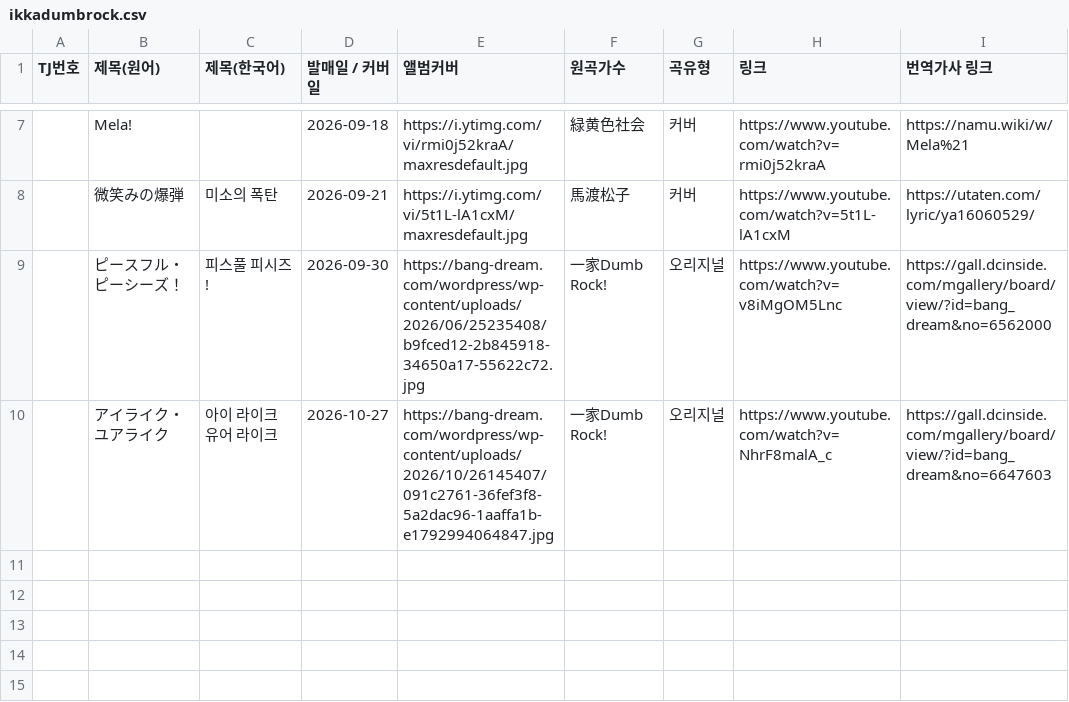
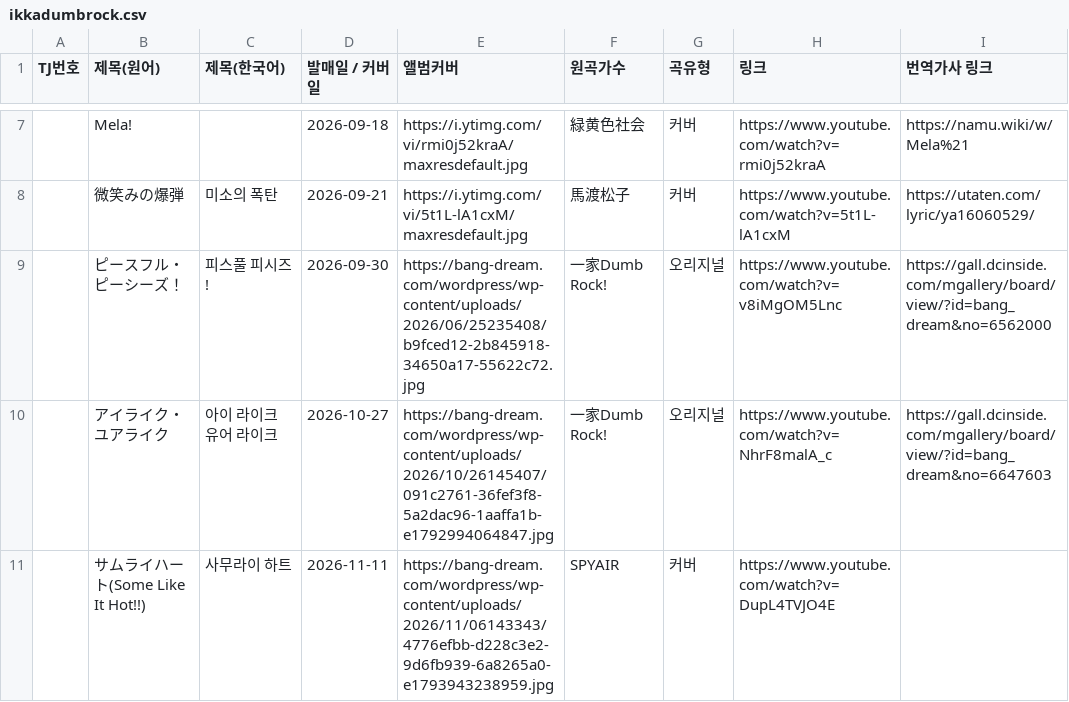
Before and after one commit to bandorigall/bandori_songs.github.io, a CSV file: ikkadumbrock.csv, drawn as a sheet; only a part is shown, gaps mark what is left out; the diff names each change by its address in the sheet, - before the commit and + after, or states it on an @@ line.

Commit message:
자동점검 2026-11-11

```diff
--- a/ikkadumbrock.csv
+++ b/ikkadumbrock.csv
+row 11:  | サムライハート(Some Like It Hot!!) | 사무라이 하트 | 2026-11-11 | https://bang-dream.com/wordpress/wp-content/uploads/2026/11/06143343/4776efbb-d228c3e2-9d6fb939-6a8265a0-e1793943238959.jpg | SPYAIR | 커버 | https://www.youtube.com/watch?v=DupL4TVJO4E
```
